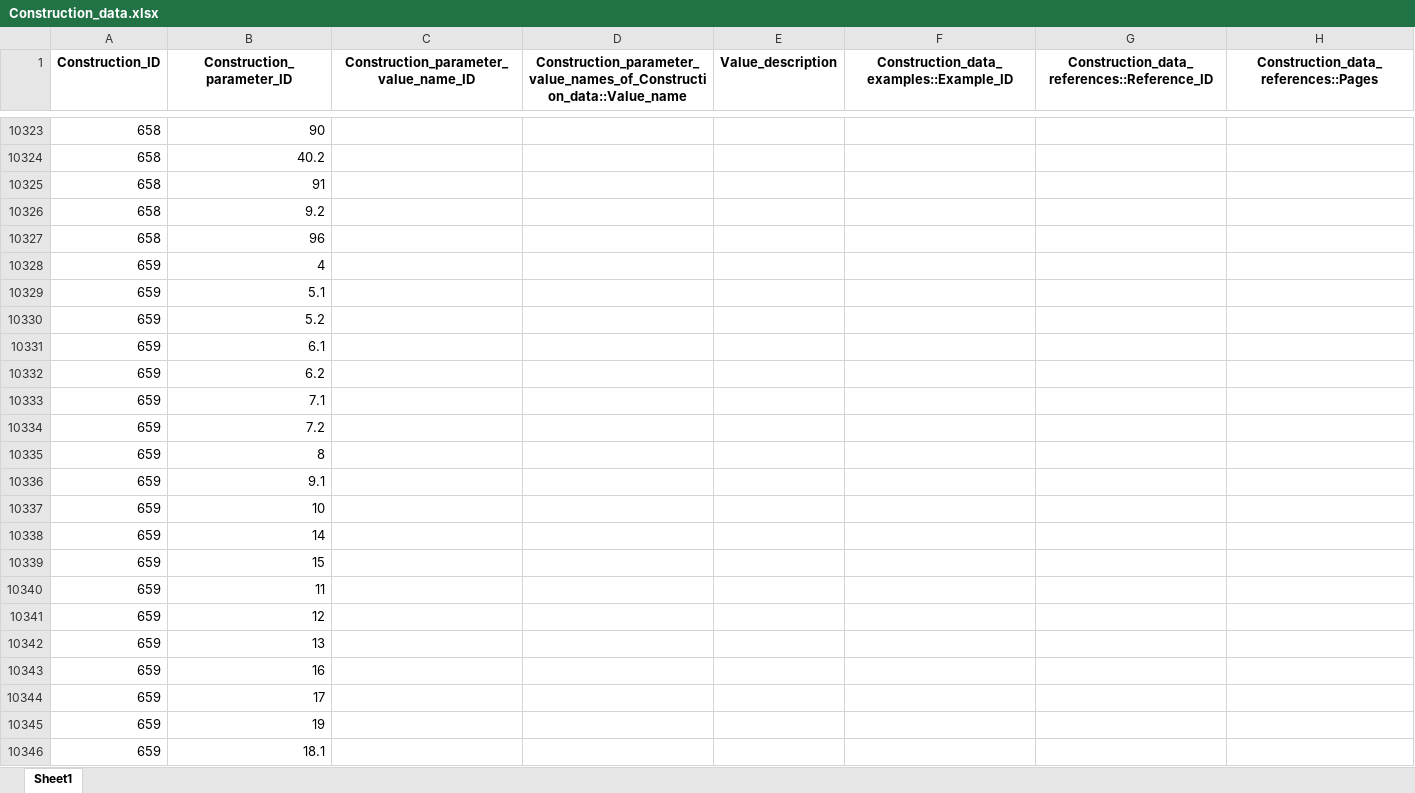
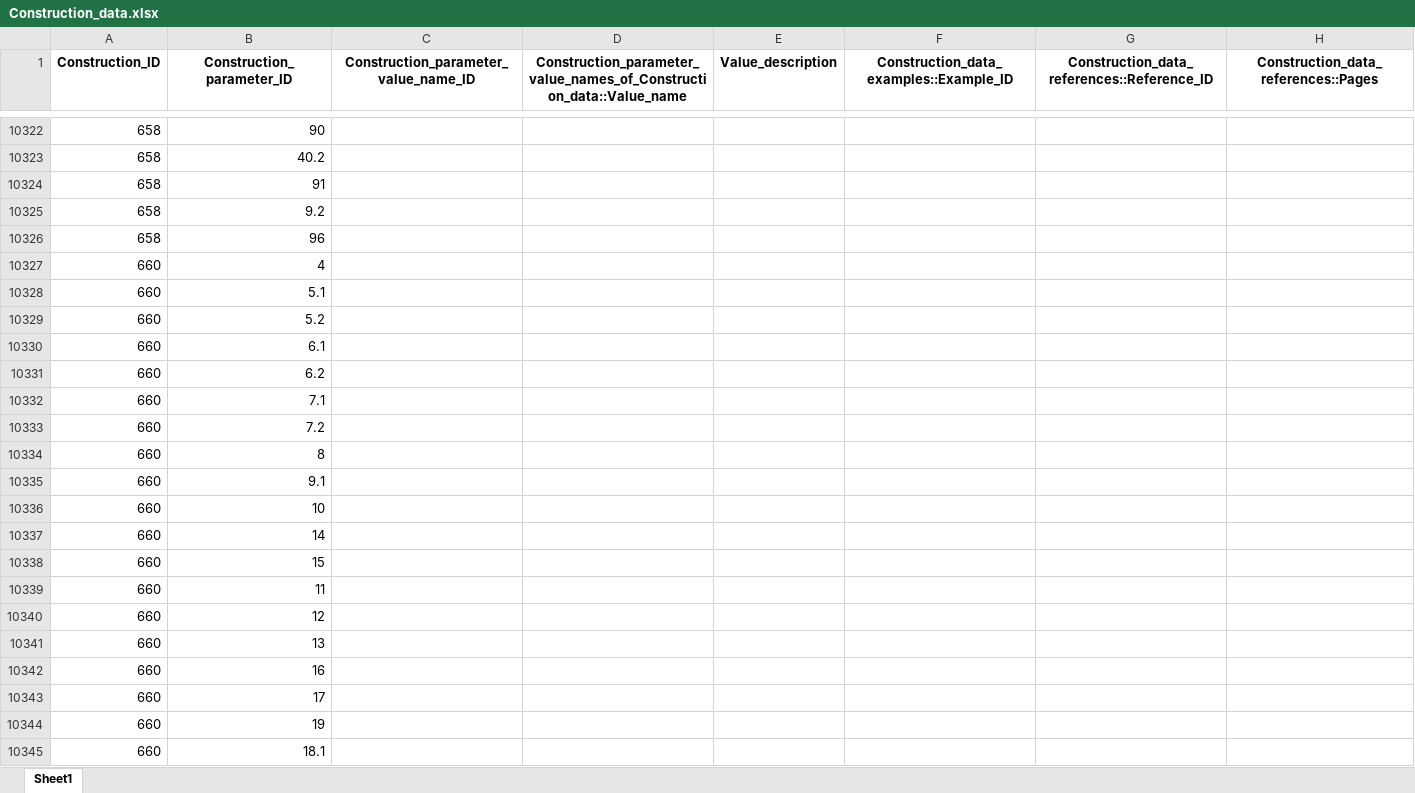
Before and after one commit to cldf-datasets/malchukovditransitives, an Excel workbook: raw/Construction_data.xlsx, sheet Sheet1, drawn as a sheet; only a part is shown, gaps mark what is left out; the shorter side is filled out with more unchanged rows; values as stored, in another font and other column widths than the file's, no borders; the diff covers the shown part only; the diff names each change by its address in the sheet, - before the commit and + after, or states it on an @@ line.

```diff
--- a/raw/Construction_data.xlsx (sheet Sheet1)
+++ b/raw/Construction_data.xlsx (sheet Sheet1)
-row 10328: 659 | 4
-row 10329: 659 | 5.1
-row 10330: 659 | 5.2
-row 10331: 659 | 6.1
-row 10332: 659 | 6.2
-row 10333: 659 | 7.1
-row 10334: 659 | 7.2
-row 10335: 659 | 8
-row 10336: 659 | 9.1
-row 10337: 659 | 10
-row 10338: 659 | 14
-row 10339: 659 | 15
-row 10340: 659 | 11
-row 10341: 659 | 12
-row 10342: 659 | 13
-row 10343: 659 | 16
-row 10344: 659 | 17
-row 10345: 659 | 19
-row 10346: 659 | 18.1
```
Also changed, not shown: 37 removed rows and 12 edited cells elsewhere in this sheet, raw/Construction_parameters.xlsx, raw/Constructions.xlsx, 6 other files.
